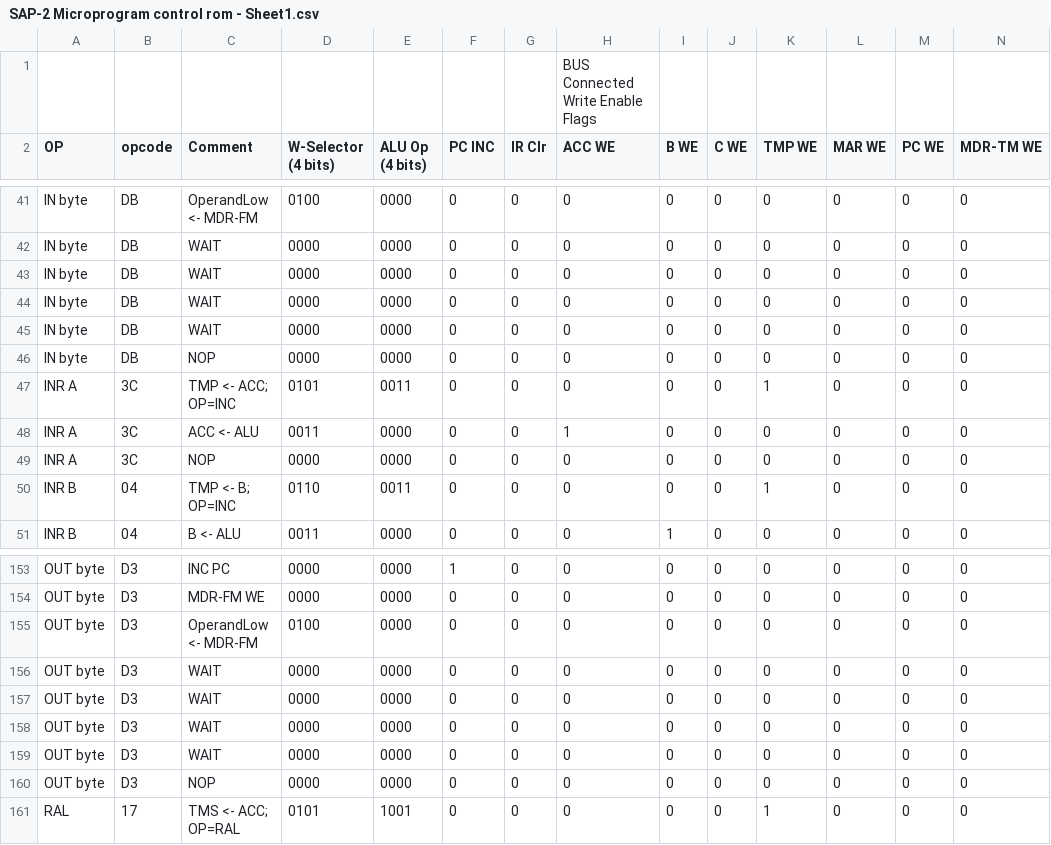
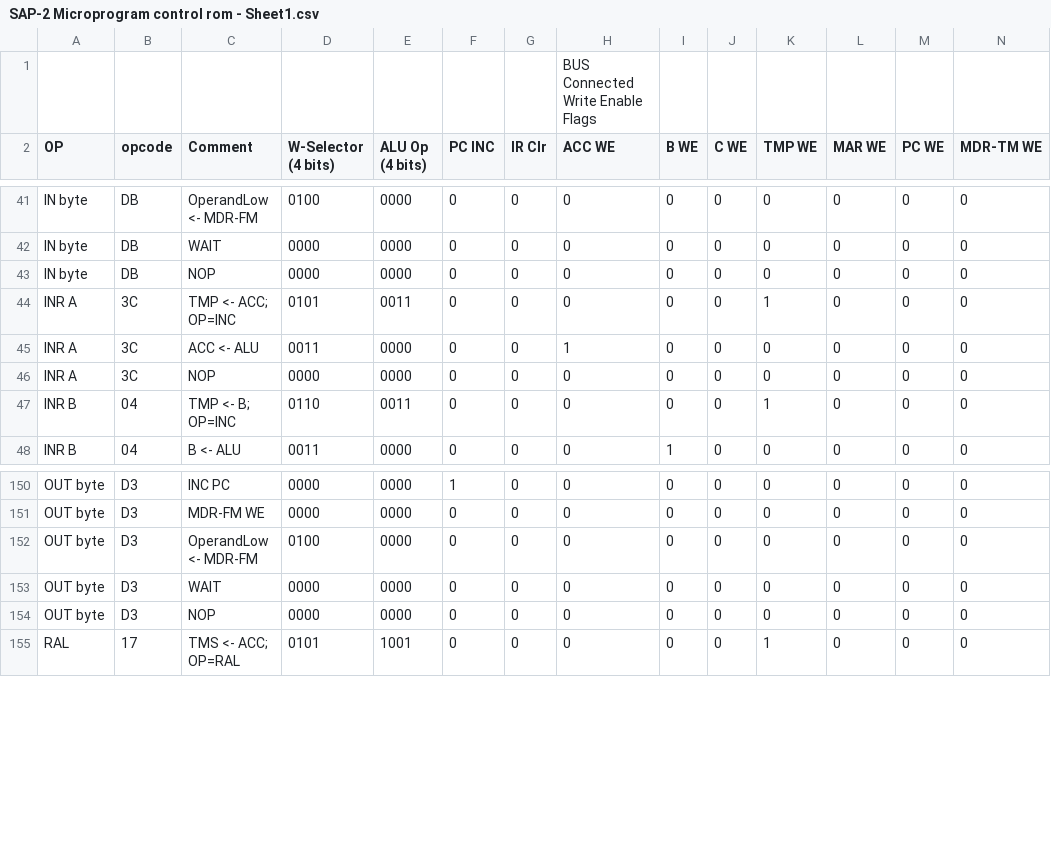
Before and after one commit to sflicker/SAP-2, a CSV file: SAP-2 Microprogram control rom - Sheet1.csv, drawn as a sheet; only a part is shown, gaps mark what is left out; rows hold the shown columns only; the diff names each change by its address in the sheet, - before the commit and + after, or states it on an @@ line.

```diff
--- a/SAP-2 Microprogram control rom - Sheet1.csv
+++ b/SAP-2 Microprogram control rom - Sheet1.csv
-row 43: IN byte | DB | WAIT | 0000 | 0000 | 0 | 0 | 0 | 0 | 0 | 0 | 0 | 0 | 0
-row 44: IN byte | DB | WAIT | 0000 | 0000 | 0 | 0 | 0 | 0 | 0 | 0 | 0 | 0 | 0
-row 45: IN byte | DB | WAIT | 0000 | 0000 | 0 | 0 | 0 | 0 | 0 | 0 | 0 | 0 | 0
-row 156: OUT byte | D3 | WAIT | 0000 | 0000 | 0 | 0 | 0 | 0 | 0 | 0 | 0 | 0 | 0
-row 157: OUT byte | D3 | WAIT | 0000 | 0000 | 0 | 0 | 0 | 0 | 0 | 0 | 0 | 0 | 0
-row 158: OUT byte | D3 | WAIT | 0000 | 0000 | 0 | 0 | 0 | 0 | 0 | 0 | 0 | 0 | 0
```
Also changed, not shown: control_rom.csv, instruction_index.csv, 5 other files.
